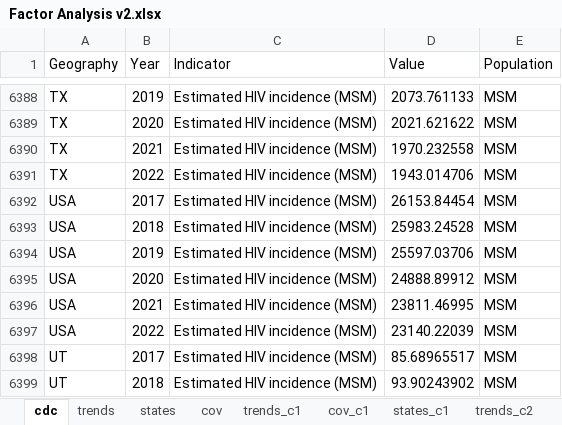
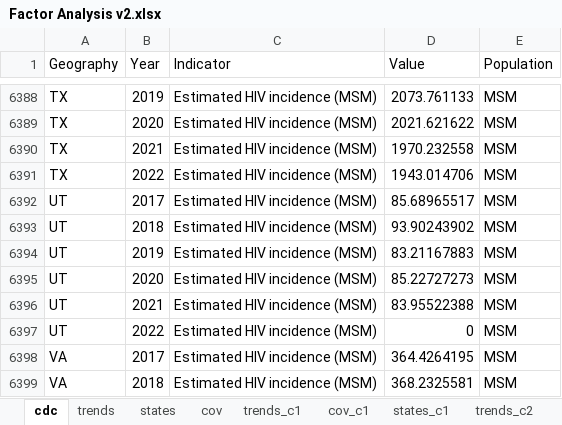
Before and after one commit to meibc/EEE-SD-Model-2026, an Excel workbook: Factor Analysis v2.xlsx, sheet cdc, drawn as a sheet; only a part is shown, gaps mark what is left out; the shorter side is filled out with more unchanged rows; values as stored, in another font and other column widths than the file's, no borders; the diff names each change by its address in the sheet, - before the commit and + after, or states it on an @@ line.

Commit message:
integrate cdc data loading.

```diff
--- a/Factor Analysis v2.xlsx (sheet cdc)
+++ b/Factor Analysis v2.xlsx (sheet cdc)
-row 6392: USA | 2017 | Estimated HIV incidence (MSM) | 26153.84454 | MSM
-row 6393: USA | 2018 | Estimated HIV incidence (MSM) | 25983.24528 | MSM
-row 6394: USA | 2019 | Estimated HIV incidence (MSM) | 25597.03706 | MSM
-row 6395: USA | 2020 | Estimated HIV incidence (MSM) | 24888.89912 | MSM
-row 6396: USA | 2021 | Estimated HIV incidence (MSM) | 23811.46995 | MSM
-row 6397: USA | 2022 | Estimated HIV incidence (MSM) | 23140.22039 | MSM
```
Also changed, not shown: 35 other files.
